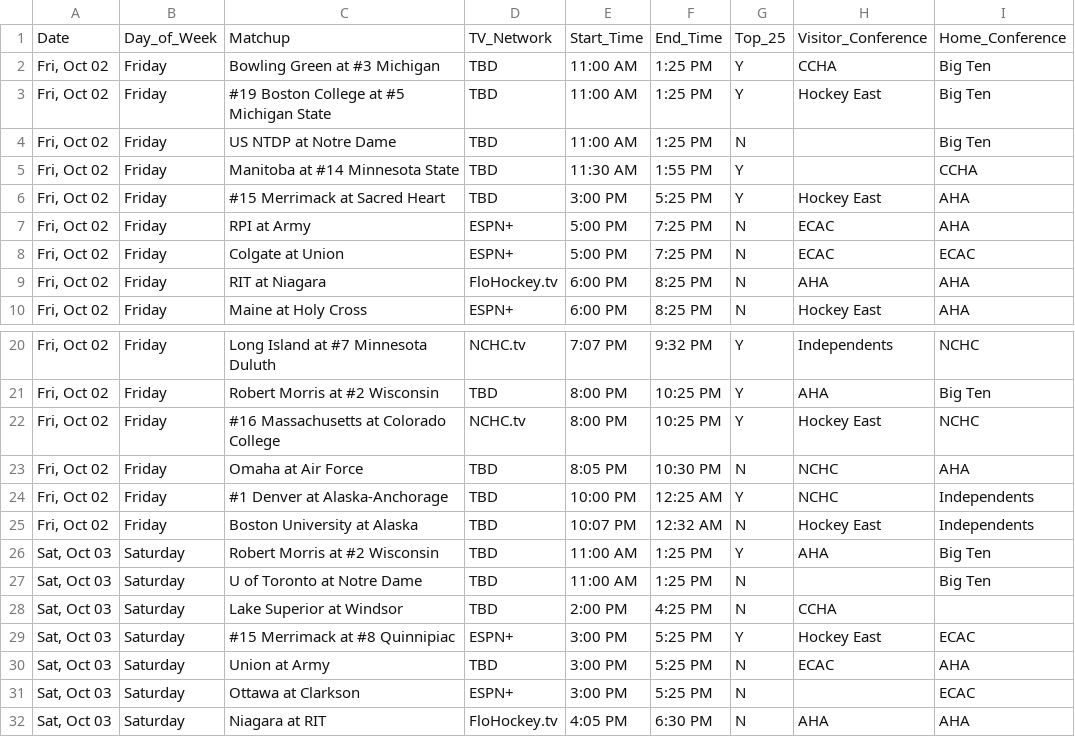
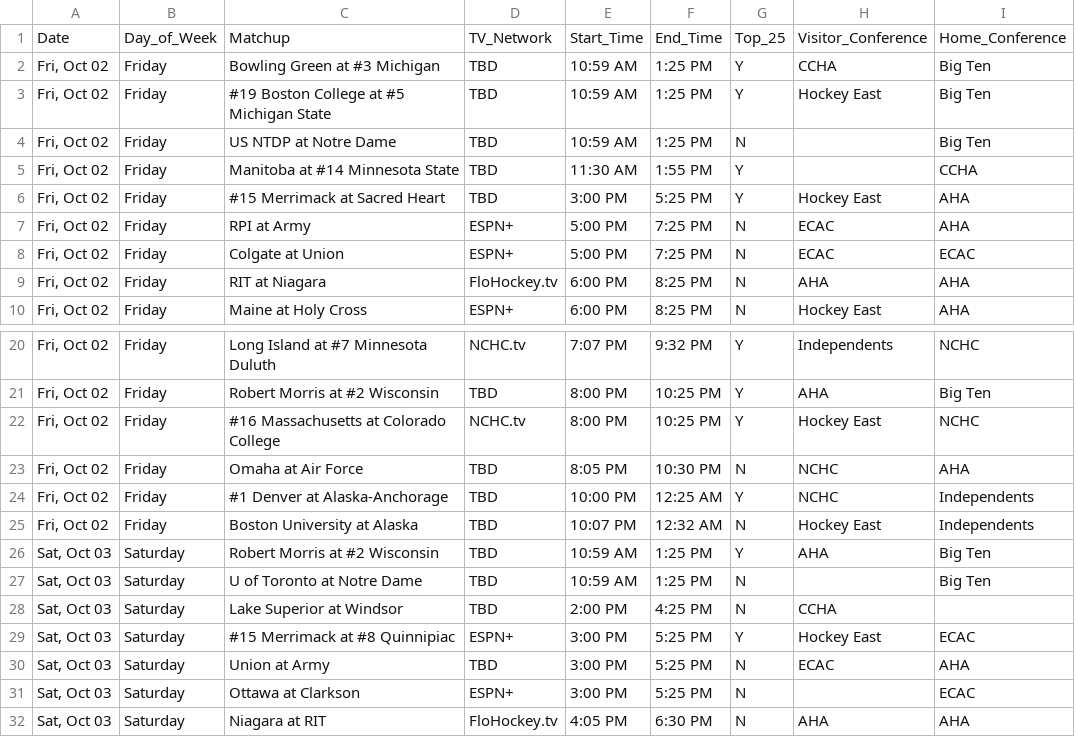
Before and after one commit to matthewkilleen0830/College-Hockey-Viewing-Schedule, a CSV file: currentWeek/01_weekFull.csv, drawn as a sheet; only a part is shown, gaps mark what is left out.

Commit message:
Adjusted unknown game start times for display purposes.

```diff
--- a/currentWeek/01_weekFull.csv
+++ b/currentWeek/01_weekFull.csv
@@ -1,5 +1,5 @@
 Date,Day_of_Week,Matchup,TV_Network,Start_Time,End_Time,Top_25,Visitor_Conference,Home_Conference
-"Fri, Oct 02",Friday,Bowling Green at #3 Michigan,TBD,11:00 AM,1:25 PM,Y,CCHA,Big Ten
-"Fri, Oct 02",Friday,#19 Boston College at #5 Michigan State,TBD,11:00 AM,1:25 PM,Y,Hockey East,Big Ten
-"Fri, Oct 02",Friday,US NTDP at Notre Dame,TBD,11:00 AM,1:25 PM,N,,Big Ten
+"Fri, Oct 02",Friday,Bowling Green at #3 Michigan,TBD,10:59 AM,1:25 PM,Y,CCHA,Big Ten
+"Fri, Oct 02",Friday,#19 Boston College at #5 Michigan State,TBD,10:59 AM,1:25 PM,Y,Hockey East,Big Ten
+"Fri, Oct 02",Friday,US NTDP at Notre Dame,TBD,10:59 AM,1:25 PM,N,,Big Ten
 "Fri, Oct 02",Friday,Manitoba at #14 Minnesota State,TBD,11:30 AM,1:55 PM,Y,,CCHA
@@ -25,4 +25,4 @@
 "Fri, Oct 02",Friday,Boston University at Alaska,TBD,10:07 PM,12:32 AM,N,Hockey East,Independents
-"Sat, Oct 03",Saturday,Robert Morris at #2 Wisconsin,TBD,11:00 AM,1:25 PM,Y,AHA,Big Ten
-"Sat, Oct 03",Saturday,U of Toronto at Notre Dame,TBD,11:00 AM,1:25 PM,N,,Big Ten
+"Sat, Oct 03",Saturday,Robert Morris at #2 Wisconsin,TBD,10:59 AM,1:25 PM,Y,AHA,Big Ten
+"Sat, Oct 03",Saturday,U of Toronto at Notre Dame,TBD,10:59 AM,1:25 PM,N,,Big Ten
 "Sat, Oct 03",Saturday,Lake Superior at Windsor,TBD,2:00 PM,4:25 PM,N,CCHA,
```
